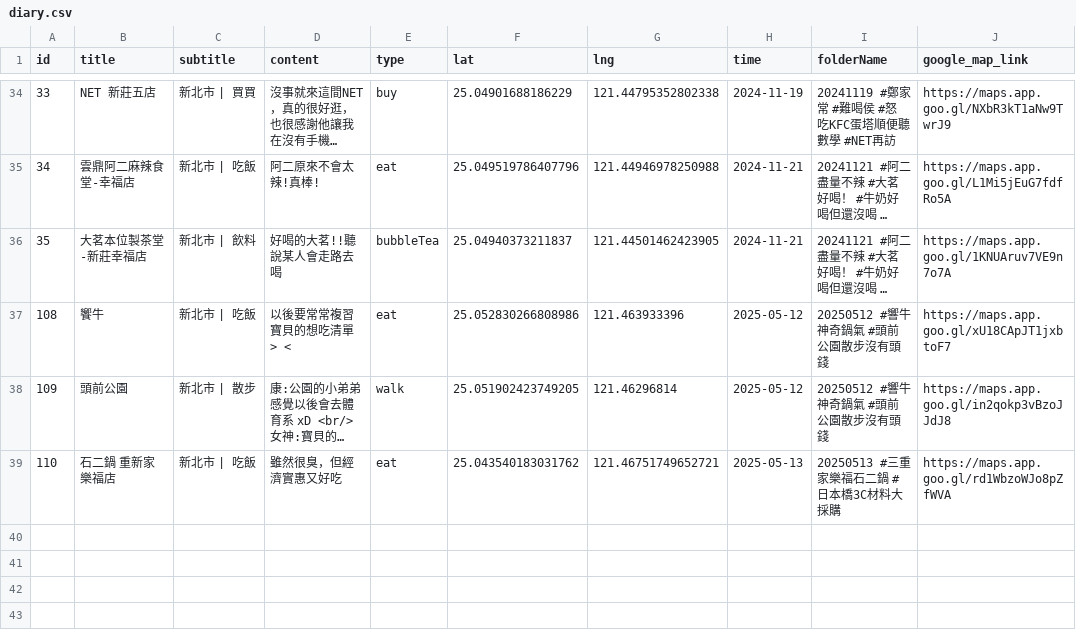
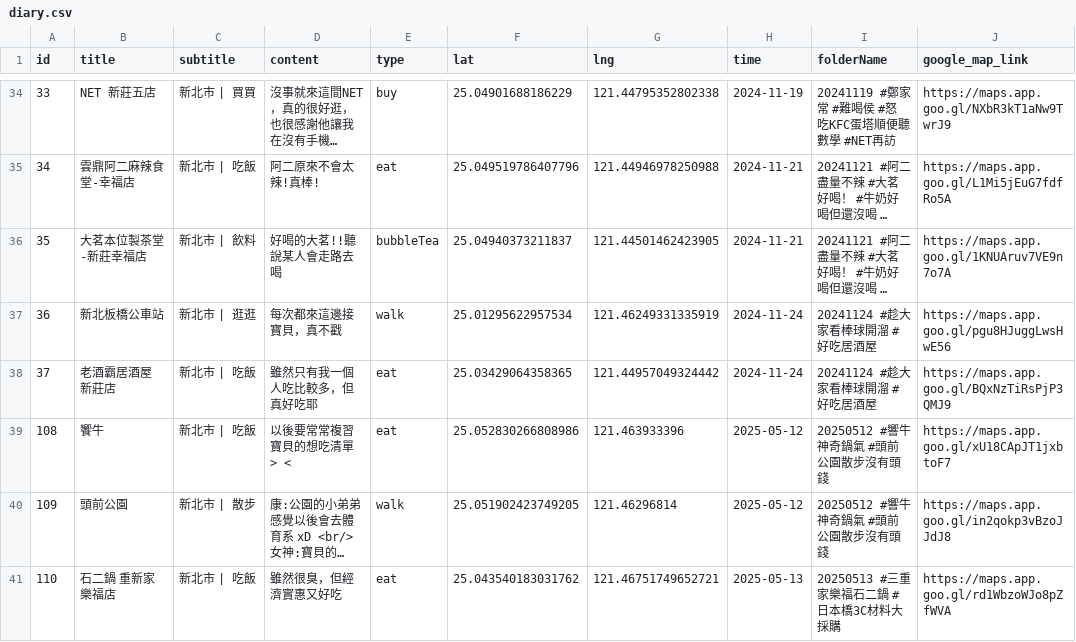
Before and after one commit to sm245735/confession-site, a CSV file: data/diary.csv, drawn as a sheet; only a part is shown, gaps mark what is left out; long unchanged cells end in …; the diff names each change by its address in the sheet, - before the commit and + after, or states it on an @@ line.

Commit message:
Update diary.csv

```diff
--- a/data/diary.csv
+++ b/data/diary.csv
+row 37: 36 | 新北板橋公車站 | 新北市 | 逛逛 | 每次都來這邊接寶貝，真不戳 | walk | 25.01295622957534 | 121.46249331335919 | 2024-11-24 | 20241124 #趁大家看棒球開溜 #好吃居酒屋 | https://maps.app.goo.gl/pgu8HJuggLwsHwE56
+row 38: 37 | 老酒霸居酒屋 新莊店 | 新北市 | 吃飯 | 雖然只有我一個人吃比較多，但真好吃耶 | eat | 25.03429064358365 | 121.44957049324442 | 2024-11-24 | 20241124 #趁大家看棒球開溜 #好吃居酒屋 | https://maps.app.goo.gl/BQxNzTiRsPjP3QMJ9
```
